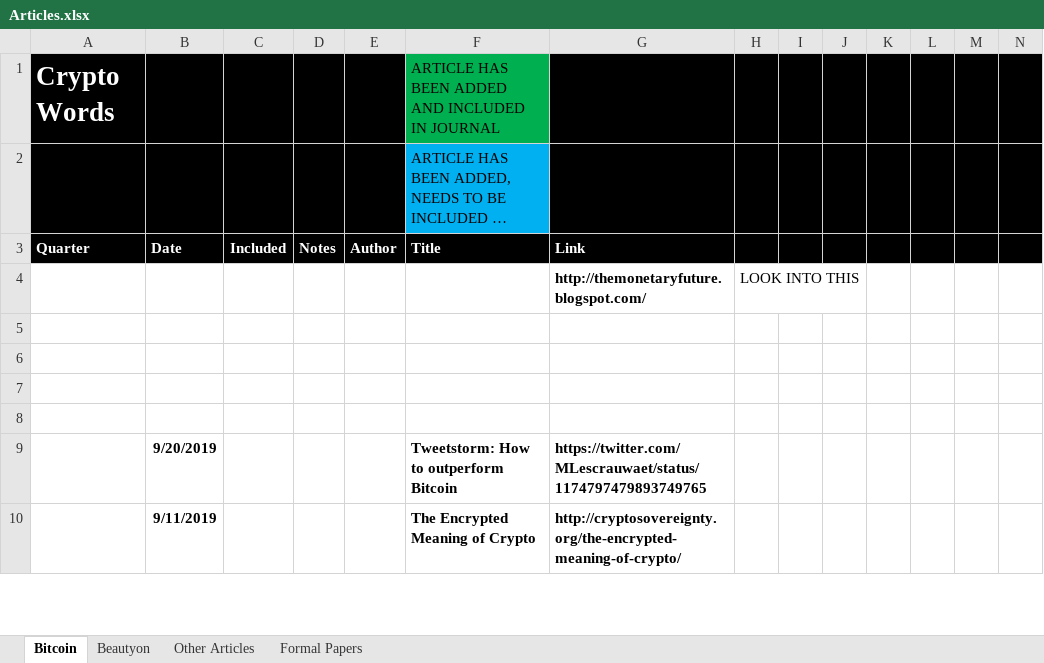
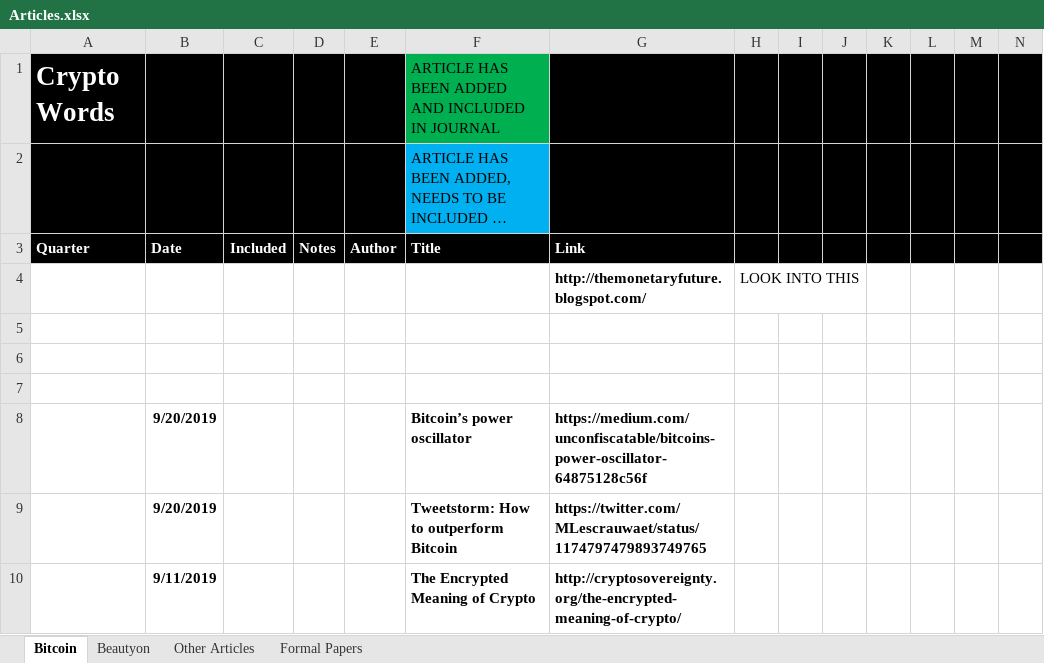
Before and after one commit to bitcoinwords/bitcoinwords.github.io, an Excel workbook: assets/queue/Articles.xlsx, sheet Bitcoin, drawn as a sheet; only a part is shown; long unchanged cells end in …; values as stored, in another font and other column widths than the file's, no borders; charts and pictures and conditional formats not drawn; rows hold the shown columns only; the diff names each change by its address in the sheet, - before the commit and + after, or states it on an @@ line.

```diff
--- a/assets/queue/Articles.xlsx (sheet Bitcoin)
+++ b/assets/queue/Articles.xlsx (sheet Bitcoin)
-row 8: (empty)
+row 8:  | 9/20/2019 |  |  |  | Bitcoin’s power oscillator | https://medium.com/unconfiscatable/bitcoins-power-oscillator-64875128c56f
```
Also changed, not shown: 1 other file.
